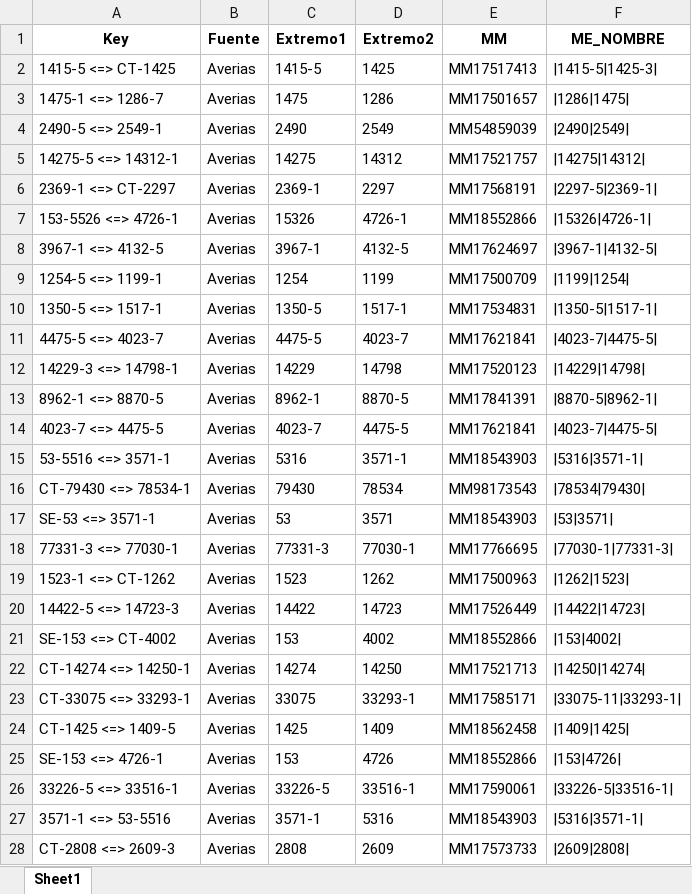
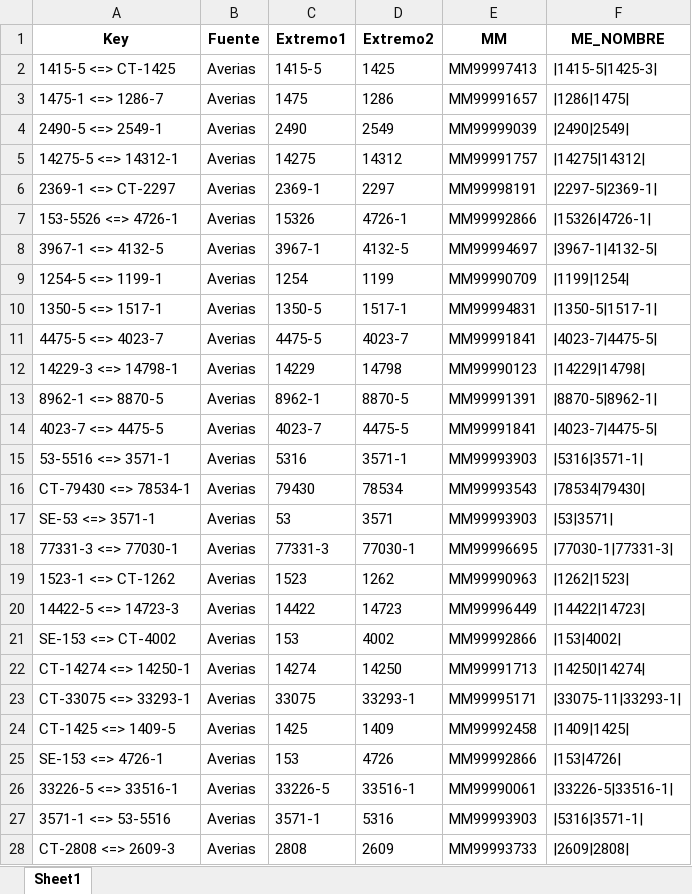
Before and after one commit to fedecanti/cable-network-analysis, an Excel workbook: Data/Input/Dicc_INV.xlsx, sheet Sheet1, drawn as a sheet; only a part is shown; values as stored, in another font and other column widths than the file's, no borders; the diff covers the shown part only; the diff names each change by its address in the sheet, - before the commit and + after, or states it on an @@ line.

```diff
--- a/Data/Input/Dicc_INV.xlsx (sheet Sheet1)
+++ b/Data/Input/Dicc_INV.xlsx (sheet Sheet1)
-E2 (MM): MM17517413
+E2 (MM): MM99997413
-E3 (MM): MM17501657
+E3 (MM): MM99991657
-E4 (MM): MM54859039
+E4 (MM): MM99999039
-E5 (MM): MM17521757
+E5 (MM): MM99991757
-E6 (MM): MM17568191
+E6 (MM): MM99998191
-E7 (MM): MM18552866
+E7 (MM): MM99992866
-E8 (MM): MM17624697
+E8 (MM): MM99994697
-E9 (MM): MM17500709
+E9 (MM): MM99990709
-E10 (MM): MM17534831
+E10 (MM): MM99994831
-E11 (MM): MM17621841
+E11 (MM): MM99991841
-E12 (MM): MM17520123
+E12 (MM): MM99990123
-E13 (MM): MM17841391
+E13 (MM): MM99991391
-E14 (MM): MM17621841
+E14 (MM): MM99991841
-E15 (MM): MM18543903
+E15 (MM): MM99993903
-E16 (MM): MM98173543
+E16 (MM): MM99993543
-E17 (MM): MM18543903
+E17 (MM): MM99993903
-E18 (MM): MM17766695
+E18 (MM): MM99996695
-E19 (MM): MM17500963
+E19 (MM): MM99990963
-E20 (MM): MM17526449
+E20 (MM): MM99996449
-E21 (MM): MM18552866
+E21 (MM): MM99992866
-E22 (MM): MM17521713
+E22 (MM): MM99991713
-E23 (MM): MM17585171
+E23 (MM): MM99995171
-E24 (MM): MM18562458
+E24 (MM): MM99992458
-E25 (MM): MM18552866
+E25 (MM): MM99992866
-E26 (MM): MM17590061
+E26 (MM): MM99990061
-E27 (MM): MM18543903
+E27 (MM): MM99993903
-E28 (MM): MM17573733
+E28 (MM): MM99993733
```
Also changed, not shown: 52 edited cells elsewhere in this sheet, Data/Output/Plan26.xlsx, 3 other files.
